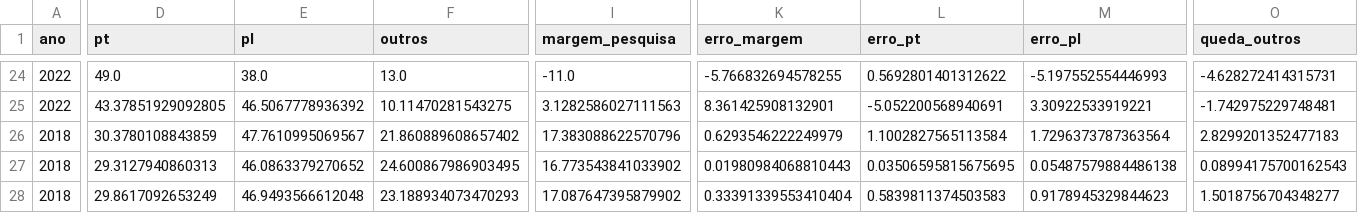
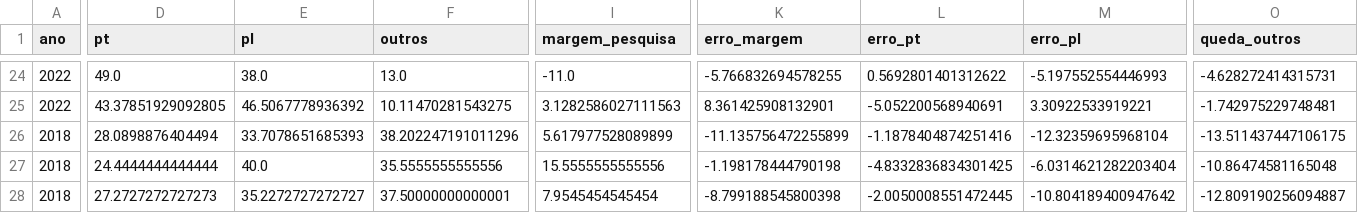
Before and after one commit to Gabriel-Alexandre/presidente-primeiro-turno-2026, a CSV file: resultados/b2_erro_por_instituto.csv, drawn as a sheet; only a part is shown, gaps mark what is left out; the diff covers the shown part only; the diff names each change by its address in the sheet, - before the commit and + after, or states it on an @@ line.

```diff
--- a/resultados/b2_erro_por_instituto.csv
+++ b/resultados/b2_erro_por_instituto.csv
-D26 (pt): 30.3780108843859
+D26 (pt): 28.0898876404494
-E26 (pl): 47.7610995069567
+E26 (pl): 33.7078651685393
-F26 (outros): 21.860889608657402
+F26 (outros): 38.202247191011296
-I26 (margem_pesquisa): 17.383088622570796
+I26 (margem_pesquisa): 5.617977528089899
-K26 (erro_margem): 0.6293546222249979
+K26 (erro_margem): -11.135756472255899
-L26 (erro_pt): 1.1002827565113584
+L26 (erro_pt): -1.1878404874251416
-M26 (erro_pl): 1.7296373787363564
+M26 (erro_pl): -12.32359695968104
-O26 (queda_outros): 2.8299201352477183
+O26 (queda_outros): -13.511437447106175
-D27 (pt): 29.3127940860313
+D27 (pt): 24.4444444444444
-E27 (pl): 46.0863379270652
+E27 (pl): 40.0
-F27 (outros): 24.600867986903495
+F27 (outros): 35.5555555555556
-I27 (margem_pesquisa): 16.773543841033902
+I27 (margem_pesquisa): 15.5555555555556
-K27 (erro_margem): 0.01980984068810443
+K27 (erro_margem): -1.198178444790198
-L27 (erro_pt): 0.03506595815675695
+L27 (erro_pt): -4.8332836834301425
-M27 (erro_pl): 0.05487579884486138
+M27 (erro_pl): -6.0314621282203404
-O27 (queda_outros): 0.08994175700162543
+O27 (queda_outros): -10.86474581165048
-D28 (pt): 29.8617092653249
+D28 (pt): 27.2727272727273
-E28 (pl): 46.9493566612048
+E28 (pl): 35.2272727272727
-F28 (outros): 23.188934073470293
+F28 (outros): 37.50000000000001
-I28 (margem_pesquisa): 17.087647395879902
+I28 (margem_pesquisa): 7.9545454545454
-K28 (erro_margem): 0.33391339553410404
+K28 (erro_margem): -8.799188545800398
-L28 (erro_pt): 0.5839811374503583
+L28 (erro_pt): -2.0050008551472445
-M28 (erro_pl): 0.9178945329844623
+M28 (erro_pl): -10.804189400947642
-O28 (queda_outros): 1.5018756704348277
+O28 (queda_outros): -12.809190256094887
```
Also changed, not shown: 2 added rows, 2 removed rows and 76 edited cells elsewhere in this file, resultados/b1_pesquisas.csv, resultados/b2_erro_margem_por_instituto_e_ano.csv, 38 other files.
